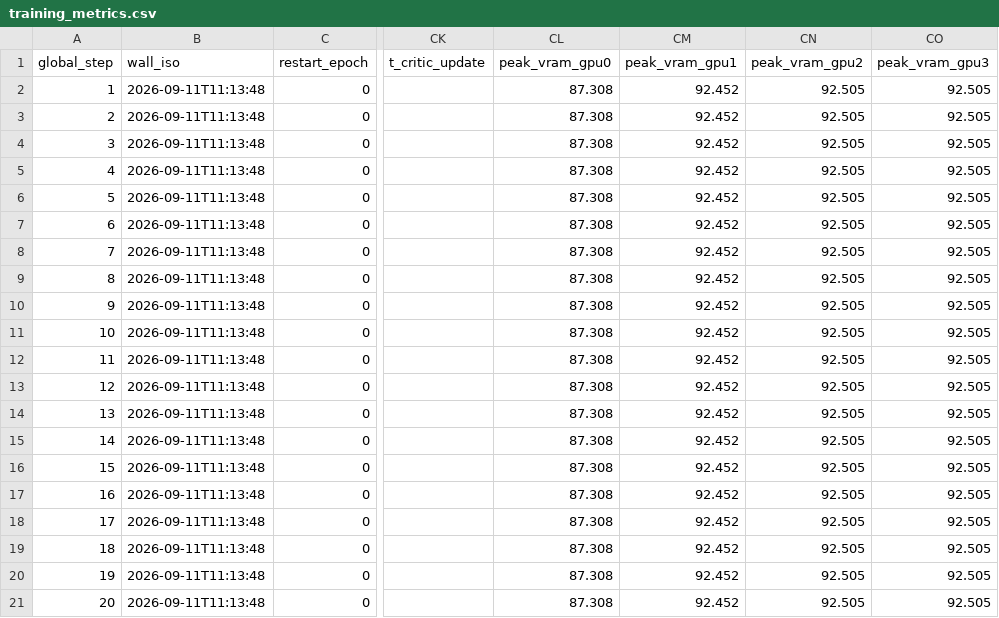
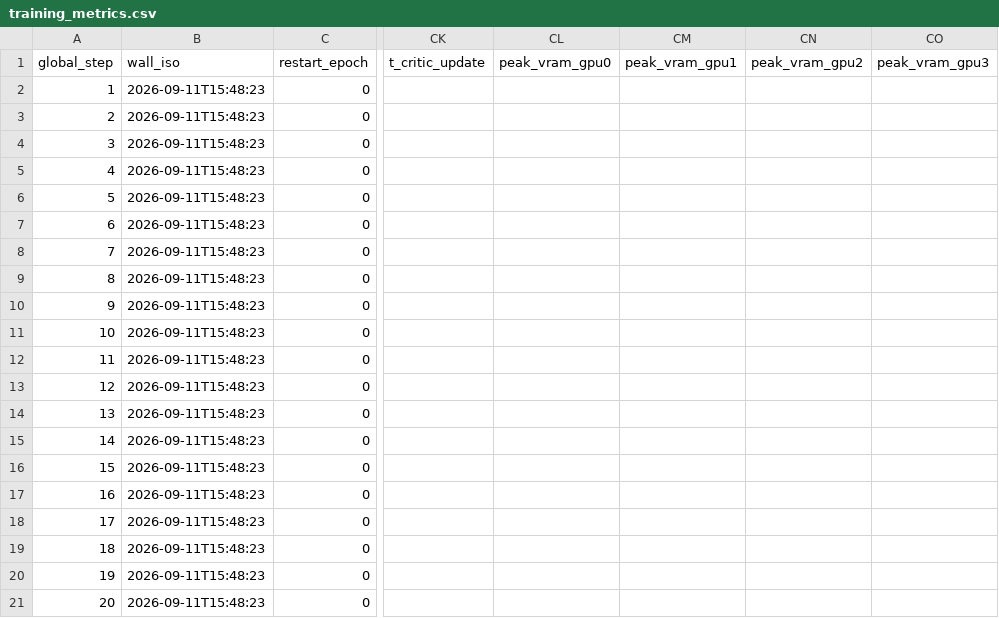
Before and after one commit to terrense/qwen3-8b-grpo-dapo-lab, a CSV file: experiments/M20_gspo/metrics/training_metrics.csv, drawn as a sheet; only a part is shown, gaps mark what is left out; the diff names each change by its address in the sheet, - before the commit and + after, or states it on an @@ line.

```diff
--- a/experiments/M20_gspo/metrics/training_metrics.csv
+++ b/experiments/M20_gspo/metrics/training_metrics.csv
-B2:B21 (wall_iso): 2026-09-11T11:13:48
+B2:B21 (wall_iso): 2026-09-11T15:48:23
-CL2:CL21 (peak_vram_gpu0): 87.308
+CL2:CL21 (peak_vram_gpu0): (empty)
-CM2:CM21 (peak_vram_gpu1): 92.452
+CM2:CM21 (peak_vram_gpu1): (empty)
-CN2:CN21 (peak_vram_gpu2): 92.505
+CN2:CN21 (peak_vram_gpu2): (empty)
-CO2:CO21 (peak_vram_gpu3): 92.505
+CO2:CO21 (peak_vram_gpu3): (empty)
```
Also changed, not shown: experiments/M20_dapo/metrics/training_metrics.csv, experiments/M20_grpo/metrics/training_metrics.csv, 21 other files.
